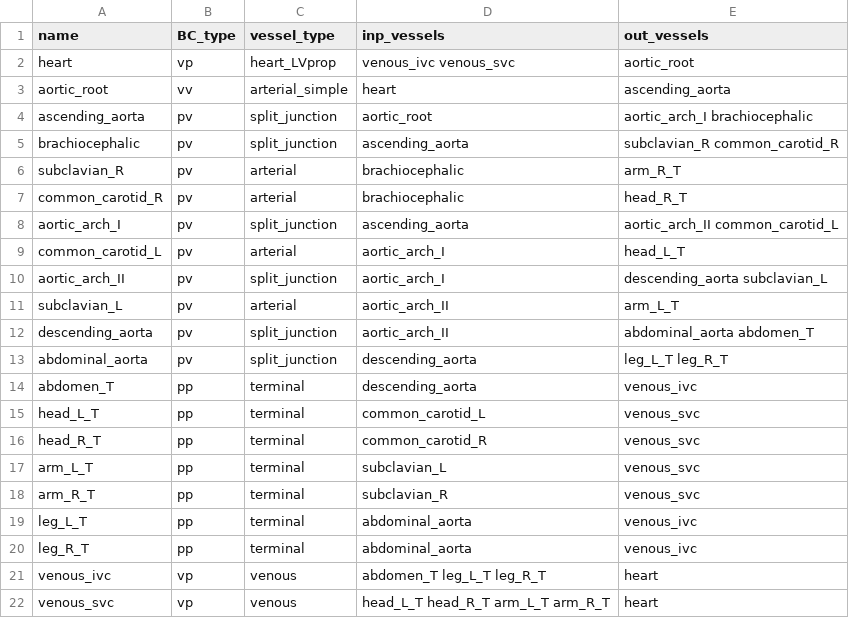
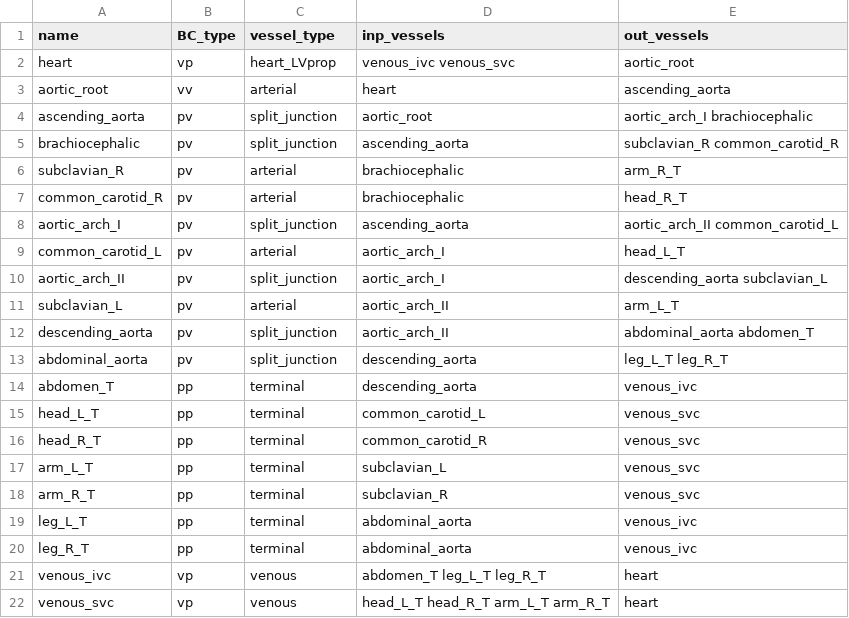
Before and after one commit to FinbarArgus/circulatory_autogen, a CSV file: resources/neonatal_vessel_array.csv, drawn as a sheet.

```diff
--- a/resources/neonatal_vessel_array.csv
+++ b/resources/neonatal_vessel_array.csv
@@ -2,3 +2,3 @@ name,BC_type,vessel_type,inp_vessels,out_vessels
 heart,                   vp, heart_LVprop,venous_ivc venous_svc, aortic_root
-aortic_root,             vv, arterial_simple, heart,ascending_aorta
+aortic_root,             vv, arterial, heart,ascending_aorta
 ascending_aorta,         pv, split_junction,     aortic_root,aortic_arch_I        brachiocephalic
```
Also changed, not shown: resources/neonatal_parameters.csv, resources/neonatal_params_for_id.csv, 4 other files.
